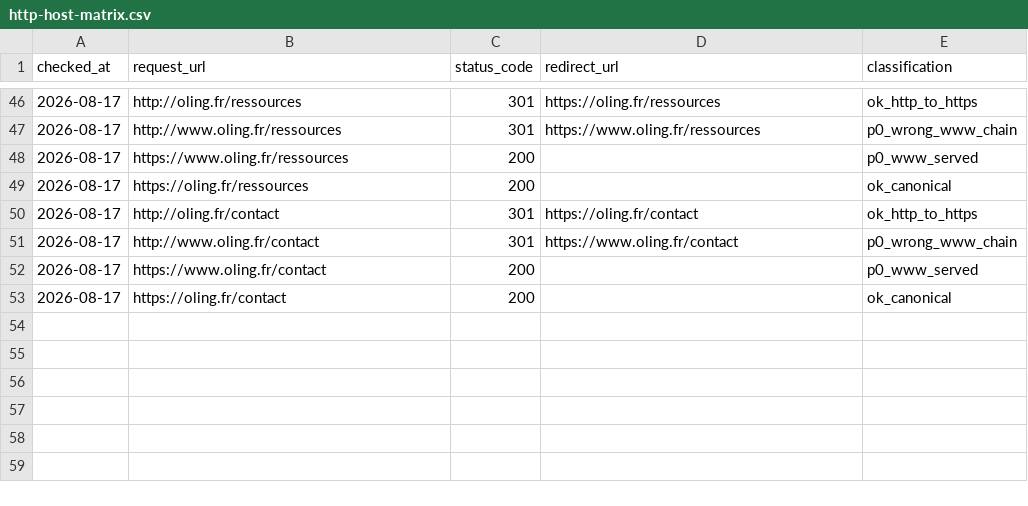
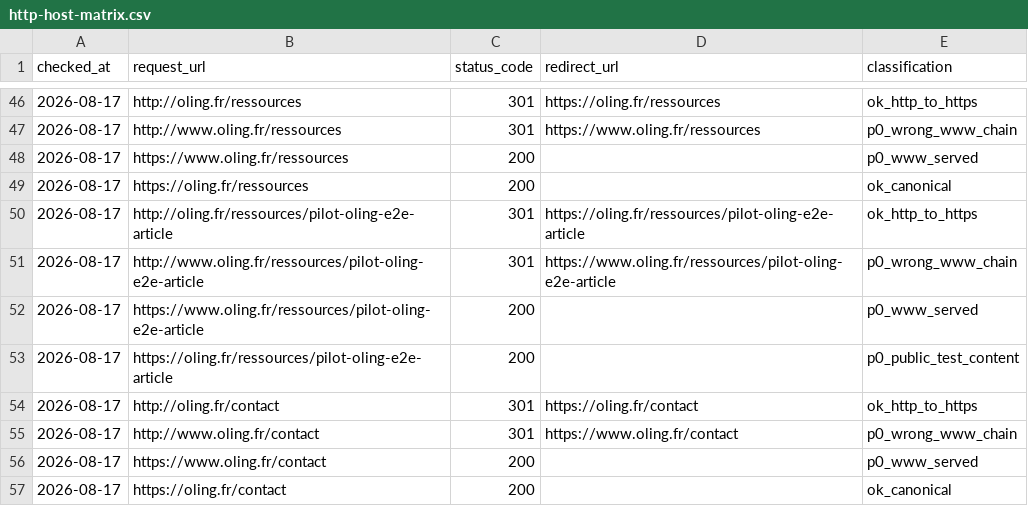
Before and after one commit to oling-mapsi/olingweb, a CSV file: docs/seo/http-host-matrix.csv, drawn as a sheet; only a part is shown, gaps mark what is left out; the diff names each change by its address in the sheet, - before the commit and + after, or states it on an @@ line.

```diff
--- a/docs/seo/http-host-matrix.csv
+++ b/docs/seo/http-host-matrix.csv
+row 50: 2026-08-17 | http://oling.fr/ressources/pilot-oling-e2e-article | 301 | https://oling.fr/ressources/pilot-oling-e2e-article | ok_http_to_https
+row 51: 2026-08-17 | http://www.oling.fr/ressources/pilot-oling-e2e-article | 301 | https://www.oling.fr/ressources/pilot-oling-e2e-article | p0_wrong_www_chain
+row 52: 2026-08-17 | https://www.oling.fr/ressources/pilot-oling-e2e-article | 200 |  | p0_www_served
+row 53: 2026-08-17 | https://oling.fr/ressources/pilot-oling-e2e-article | 200 |  | p0_public_test_content
```
Also changed, not shown: 4 other files.
